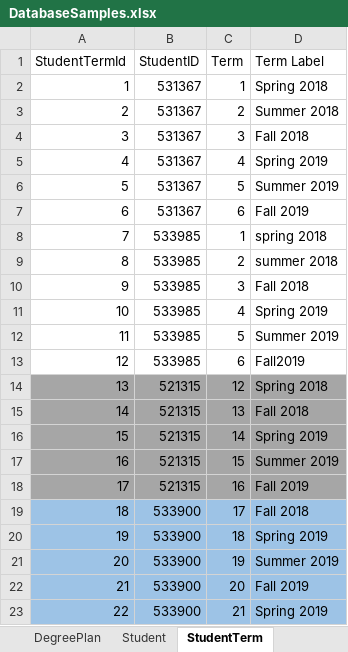
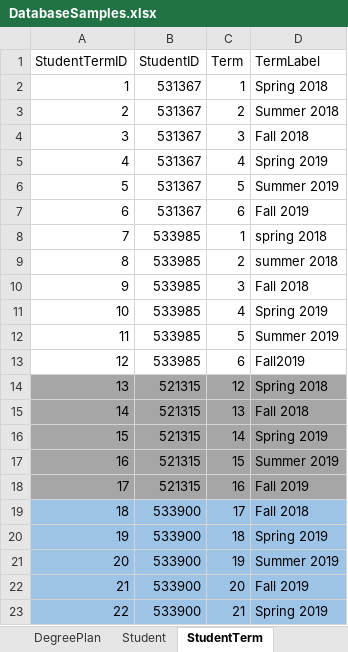
Before and after one commit to dristi-marasini/Team01Repo, an Excel workbook: Docs/DatabaseSamples.xlsx, sheet StudentTerm, drawn as a sheet; values as stored, in another font and other column widths than the file's, no borders; the diff names each change by its address in the sheet, - before the commit and + after, or states it on an @@ line.

```diff
--- a/Docs/DatabaseSamples.xlsx (sheet StudentTerm)
+++ b/Docs/DatabaseSamples.xlsx (sheet StudentTerm)
-A1: StudentTermId
+A1: StudentTermID
-D1: Term Label
+D1: TermLabel
```
Also changed, not shown: sheet DegreeRequirement, sheet DegreeplanTermRequirement, sheet DegreePlan, sheet Degree, sheet Student, 14 other files.
